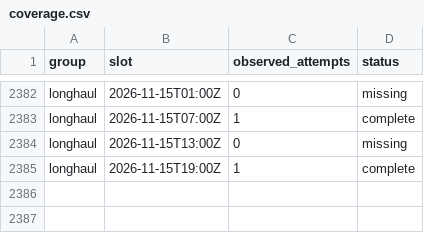
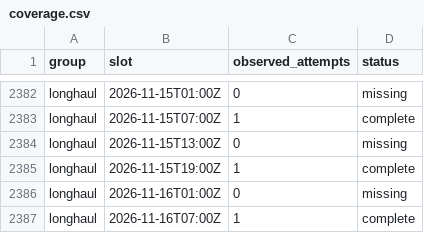
Before and after one commit to jacob7choi-xyz/fli-tracker, a CSV file: coverage.csv, drawn as a sheet; only a part is shown, gaps mark what is left out; the diff names each change by its address in the sheet, - before the commit and + after, or states it on an @@ line.

```diff
--- a/coverage.csv
+++ b/coverage.csv
+row 2386: longhaul | 2026-11-16T01:00Z | 0 | missing
+row 2387: longhaul | 2026-11-16T07:00Z | 1 | complete
```
Also changed, not shown: 1 other file.
